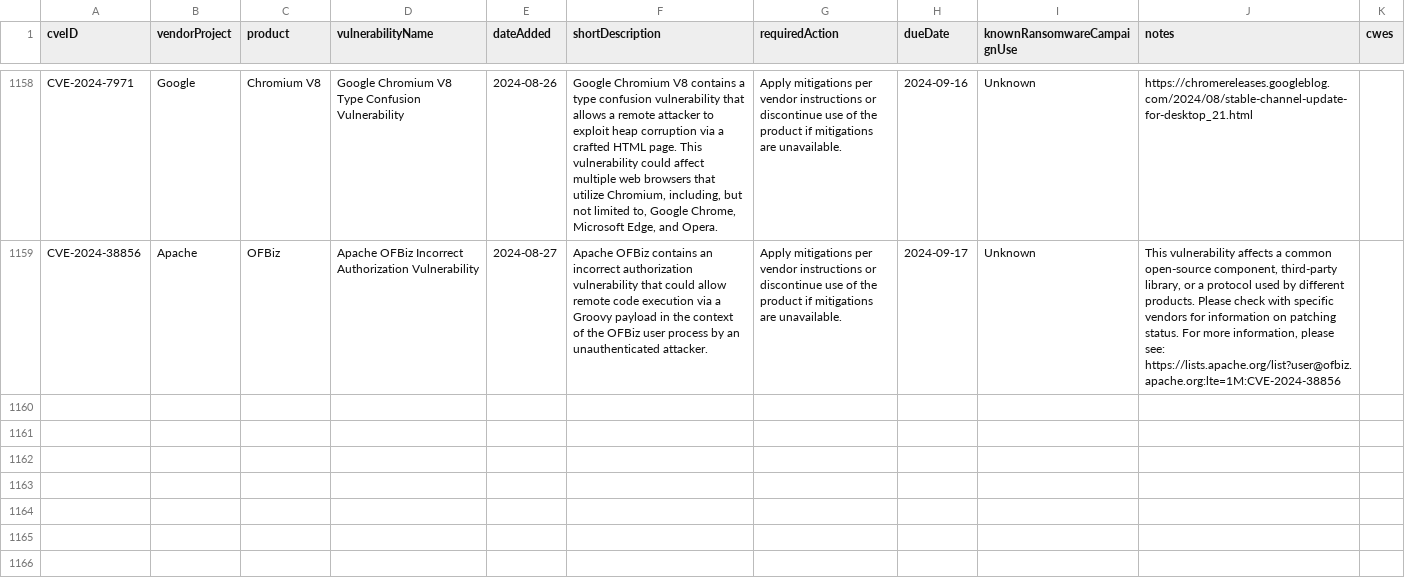
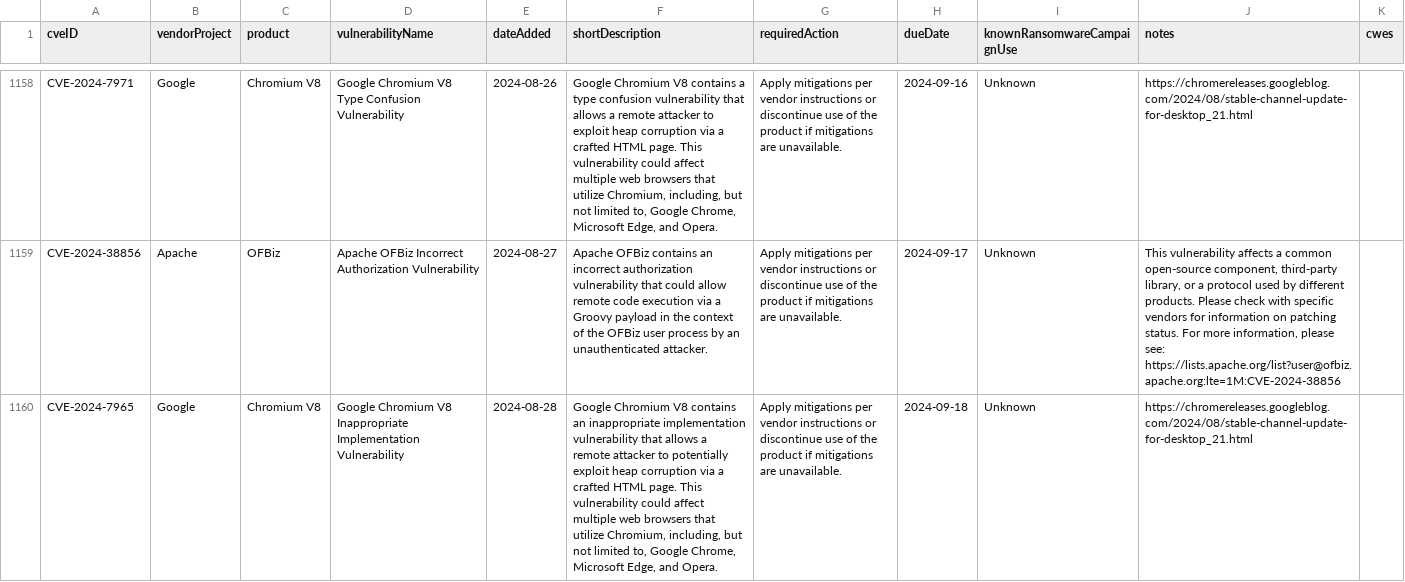
Before and after one commit to rxerium/CISA-KEV, a CSV file: cisa-kev.csv, drawn as a sheet; only a part is shown, gaps mark what is left out; the diff names each change by its address in the sheet, - before the commit and + after, or states it on an @@ line.

Commit message:
CISA KEV Updates

```diff
--- a/cisa-kev.csv
+++ b/cisa-kev.csv
+row 1160: CVE-2024-7965 | Google | Chromium V8 | Google Chromium V8 Inappropriate Implementation Vulnerability | 2024-08-28 | Google Chromium V8 contains an inappropriate implementation vulnerability that allows a remote attacker to potentially exploit heap corruption via a crafted HTML page. This vulnerability could affect multiple web browsers that utilize Chromium, including, but not limited to, Google Chrome, Microsoft Edge, and Opera. | Apply mitigations per vendor instructions or discontinue use of the product if mitigations are unavailable. | 2024-09-18 | Unknown | https://chromereleases.googleblog.com/2024/08/stable-channel-update-for-desktop_21.html
```
